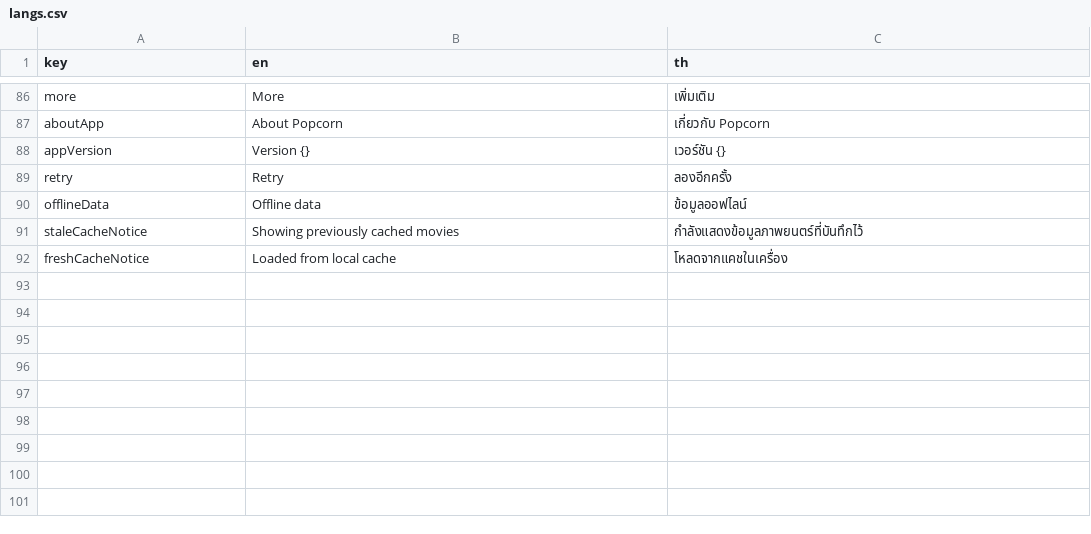
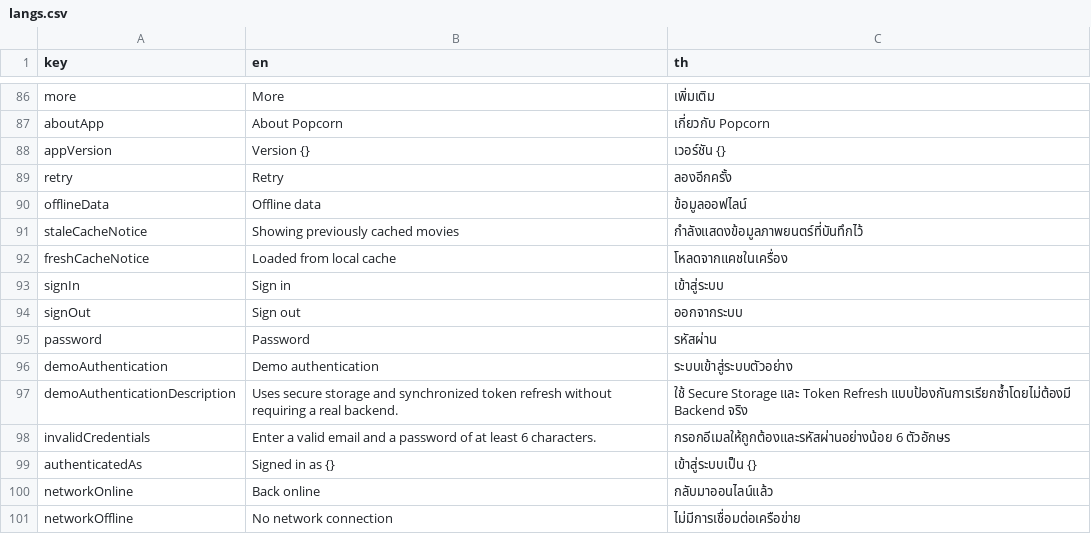
Before and after one commit to dexter-cnx/movie_tracker, a CSV file: assets/langs/langs.csv, drawn as a sheet; only a part is shown, gaps mark what is left out; the diff names each change by its address in the sheet, - before the commit and + after, or states it on an @@ line.

Commit message:
feat: add authentication and connectivity localization

```diff
--- a/assets/langs/langs.csv
+++ b/assets/langs/langs.csv
+row 93: signIn | Sign in | เข้าสู่ระบบ
+row 94: signOut | Sign out | ออกจากระบบ
+row 95: password | Password | รหัสผ่าน
+row 96: demoAuthentication | Demo authentication | ระบบเข้าสู่ระบบตัวอย่าง
+row 97: demoAuthenticationDescription | Uses secure storage and synchronized token refresh without requiring a real backend. | ใช้ Secure Storage และ Token Refresh แบบป้องกันการเรียกซ้ำโดยไม่ต้องมี Backend จริง
+row 98: invalidCredentials | Enter a valid email and a password of at least 6 characters. | กรอกอีเมลให้ถูกต้องและรหัสผ่านอย่างน้อย 6 ตัวอักษร
+row 99: authenticatedAs | Signed in as {} | เข้าสู่ระบบเป็น {}
+row 100: networkOnline | Back online | กลับมาออนไลน์แล้ว
+row 101: networkOffline | No network connection | ไม่มีการเชื่อมต่อเครือข่าย
```
